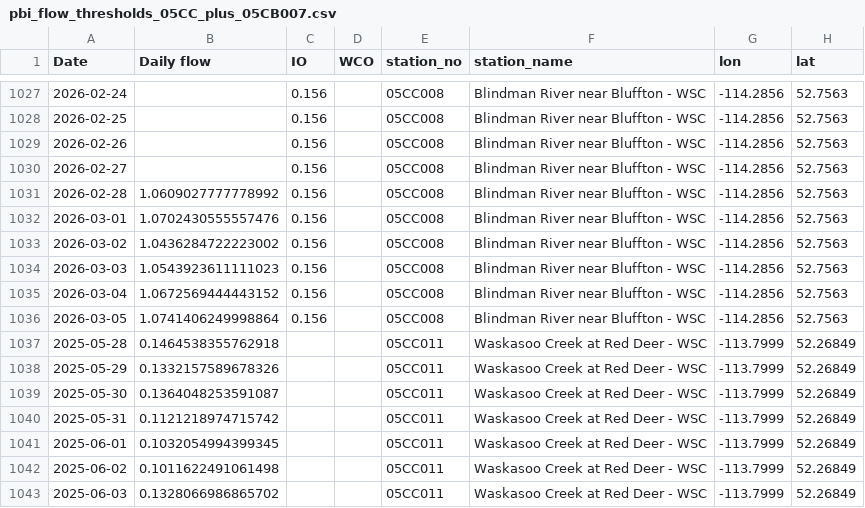
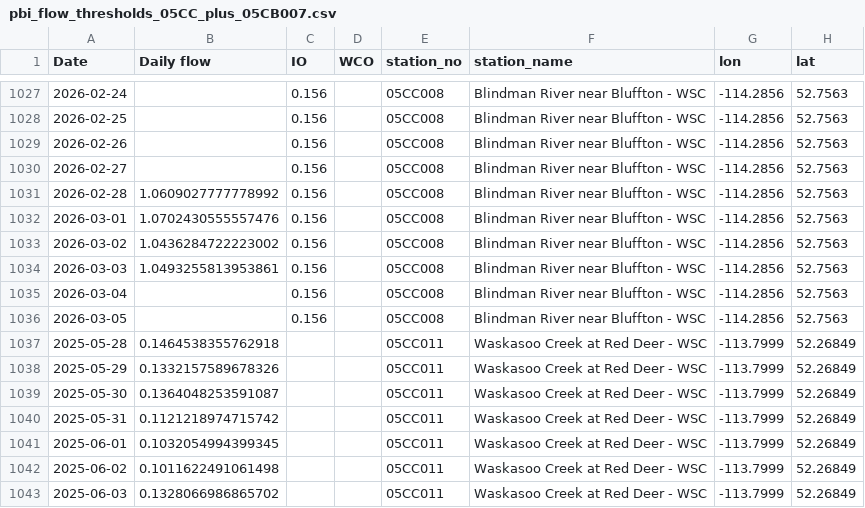
Before and after one commit to Lynzerne/flow-threshold-updater, a CSV file: data/pbi_flow_thresholds_05CC_plus_05CB007.csv, drawn as a sheet; only a part is shown, gaps mark what is left out; the diff names each change by its address in the sheet, - before the commit and + after, or states it on an @@ line.

```diff
--- a/data/pbi_flow_thresholds_05CC_plus_05CB007.csv
+++ b/data/pbi_flow_thresholds_05CC_plus_05CB007.csv
-B1034 (Daily flow): 1.0543923611111023
+B1034 (Daily flow): 1.0493255813953861
-B1035 (Daily flow): 1.0672569444443152
+B1035 (Daily flow): (empty)
-B1036 (Daily flow): 1.0741406249998864
+B1036 (Daily flow): (empty)
```
Also changed, not shown: 2 other files.
